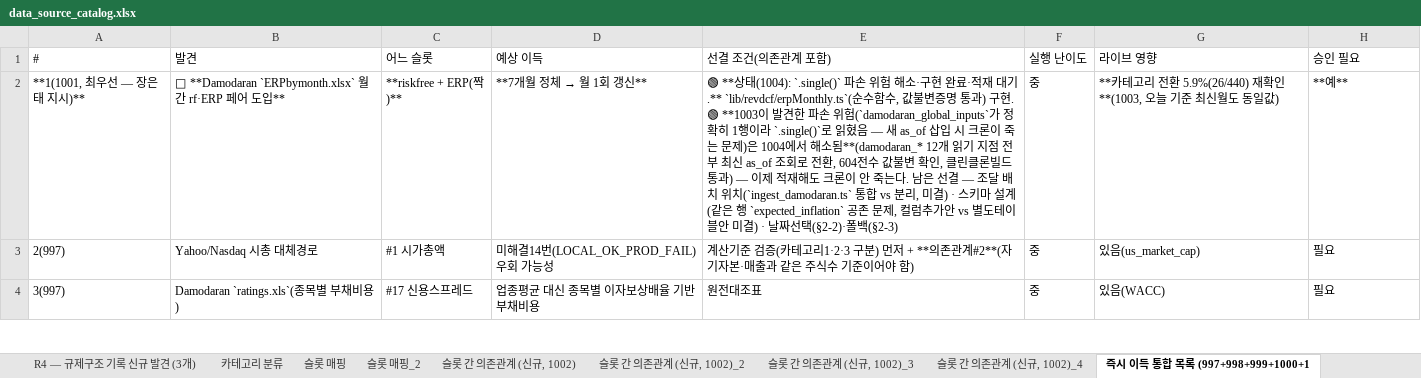
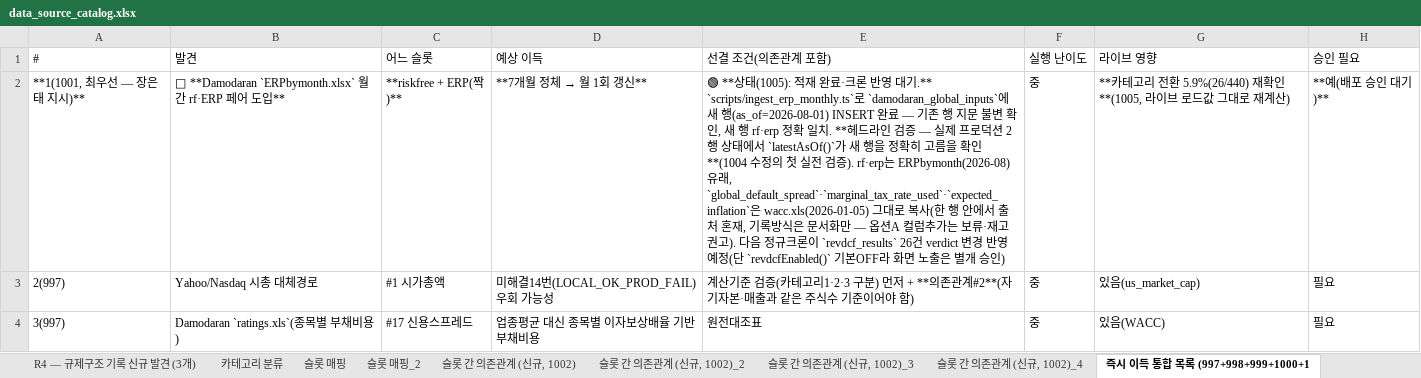
Before and after one commit to soulmaten7/stock-terminal, an Excel workbook: docs/data_source_catalog.xlsx, sheet 즉시 이득 통합 목록 (997+998+999+1000+1, drawn as a sheet; only a part is shown; values as stored, in another font and other column widths than the file's, no borders; the diff names each change by its address in the sheet, - before the commit and + after, or states it on an @@ line.

```diff
--- a/docs/data_source_catalog.xlsx (sheet 즉시 이득 통합 목록 (997+998+999+1000+1)
+++ b/docs/data_source_catalog.xlsx (sheet 즉시 이득 통합 목록 (997+998+999+1000+1)
-E2 (선결 조건(의존관계 포함)): 🟢 **상태(1004): `.single()` 파손 위험 해소·구현 완료·적재 대기.** `lib/revdcf/erpMonthly.ts`(순수함수, 값불변증명 통과) 구현. 🟢 **1003이 발견한 파손 위험(`damodaran_global_inputs`가 정확히 1행이라 `.single()`로 읽혔음 — 새 as_of 삽입 시 크론이 죽는 문제)은 1004에서 해소됨**(damodaran_* 12개 읽기 지점 전부 최신 as_of 조회로 전환, 604전수 값불변 확인, 클린클론빌드 통과) — 이제 적재해도 크론이 안 죽는다. 남은 선결 — 조달 배치 위치(`ingest_damodaran.ts` 통합 vs 분리, 미결) · 스키마 설계(같은 행 `expected_inflation` 공존 문제, 컬럼추가안 vs 별도테이블안 미결) · 날짜선택(§2-2)·폴백(§2-3)
+E2 (선결 조건(의존관계 포함)): 🟢 **상태(1005): 적재 완료·크론 반영 대기.** `scripts/ingest_erp_monthly.ts`로 `damodaran_global_inputs`에 새 행(as_of=2026-08-01) INSERT 완료 — 기존 행 지문 불변 확인, 새 행 rf·erp 정확 일치. **헤드라인 검증 — 실제 프로덕션 2행 상태에서 `latestAsOf()`가 새 행을 정확히 고름을 확인**(1004 수정의 첫 실전 검증). rf·erp는 ERPbymonth(2026-08) 유래, `global_default_spread`·`marginal_tax_rate_used`·`expected_inflation`은 wacc.xls(2026-01-05) 그대로 복사(한 행 안에서 출처 혼재, 기록방식은 문서화만 — 옵션A 컬럼추가는 보류·재고권고). 다음 정규크론이 `revdcf_results` 26건 verdict 변경 반영 예정(단 `revdcfEnabled()` 기본OFF라 화면 노출은 별개 승인)
-G2 (라이브 영향): …5.9%(26/440) 재확인**(1003, 오늘 기준 최신월도 동일값)
+G2 (라이브 영향): …5.9%(26/440) 재확인**(1005, 라이브 로드값 그대로 재계산)
-H2 (승인 필요): **예**
+H2 (승인 필요): **예(배포 승인 대기)**
```
Also changed, not shown: 7 other files.
